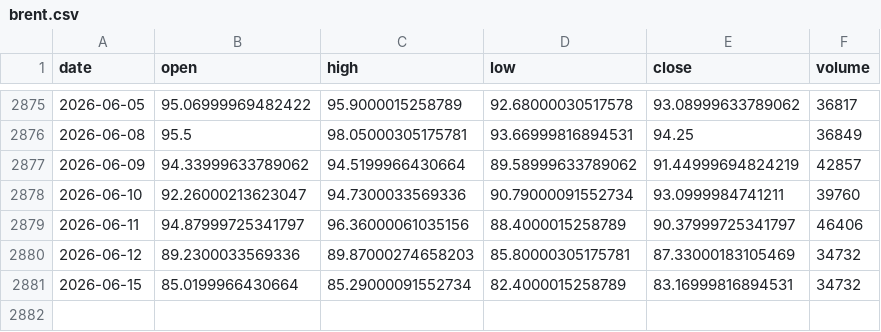
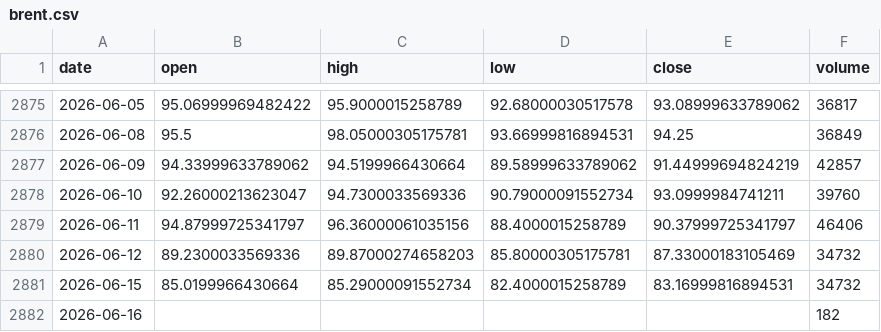
Before and after one commit to omarmohdharis/Palm-Oil-Futures, a CSV file: data/raw/related/brent.csv, drawn as a sheet; only a part is shown, gaps mark what is left out.

```diff
--- a/data/raw/related/brent.csv
+++ b/data/raw/related/brent.csv
@@ -2881 +2881,2 @@ date,open,high,low,close,volume
 2026-06-15,85.0199966430664,85.29000091552734,82.4000015258789,83.16999816894531,34732
+2026-06-16,,,,,182
```
Also changed, not shown: data/raw/related/soybean_oil.csv, data/raw/related/wti.csv, 9 other files.
